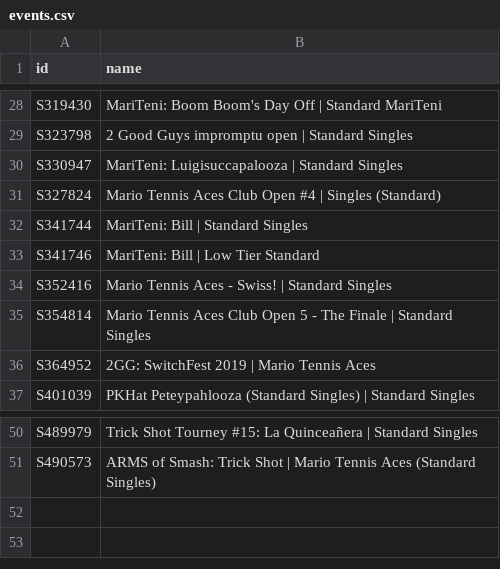
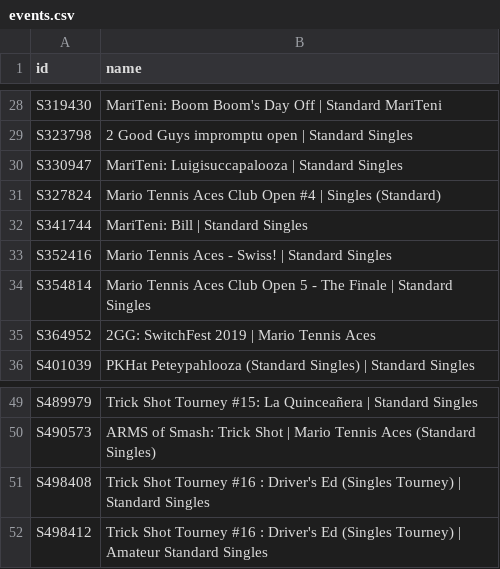
Before and after one commit to DoodleIbu/mta-whr, a CSV file: csv/events.csv, drawn as a sheet; only a part is shown, gaps mark what is left out.

```diff
--- a/csv/events.csv
+++ b/csv/events.csv
@@ -32,3 +32,2 @@ S327824,Mario Tennis Aces Club Open #4 | Singles (Standard)
 S341744,MariTeni: Bill | Standard Singles
-S341746,MariTeni: Bill | Low Tier Standard
 S352416,Mario Tennis Aces - Swiss! | Standard Singles
@@ -51 +50,3 @@ S489979,Trick Shot Tourney #15: La Quinceañera | Standard Singles
 S490573,ARMS of Smash: Trick Shot | Mario Tennis Aces (Standard Singles)
+S498408,Trick Shot Tourney #16 : Driver's Ed (Singles Tourney) | Standard Singles
+S498412,Trick Shot Tourney #16 : Driver's Ed (Singles Tourney) | Amateur Standard Singles
```
Also changed, not shown: csv/players.csv, csv/ratings.csv, 11 other files.
